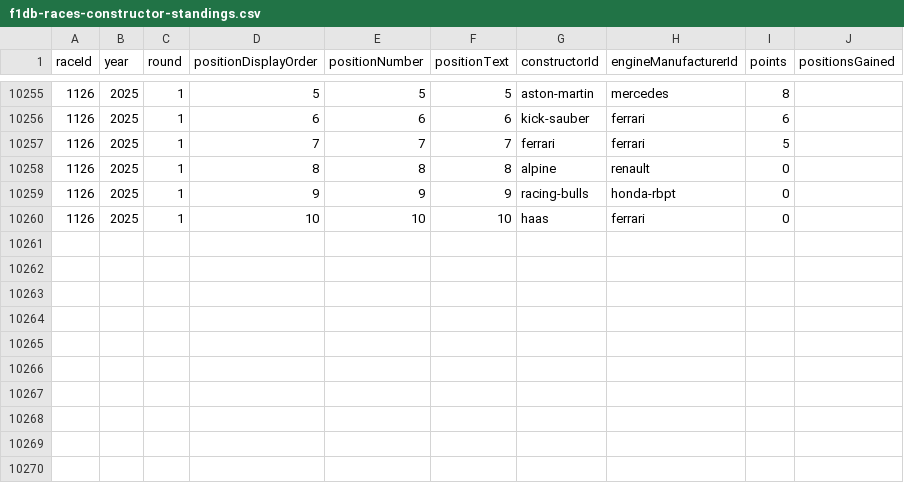
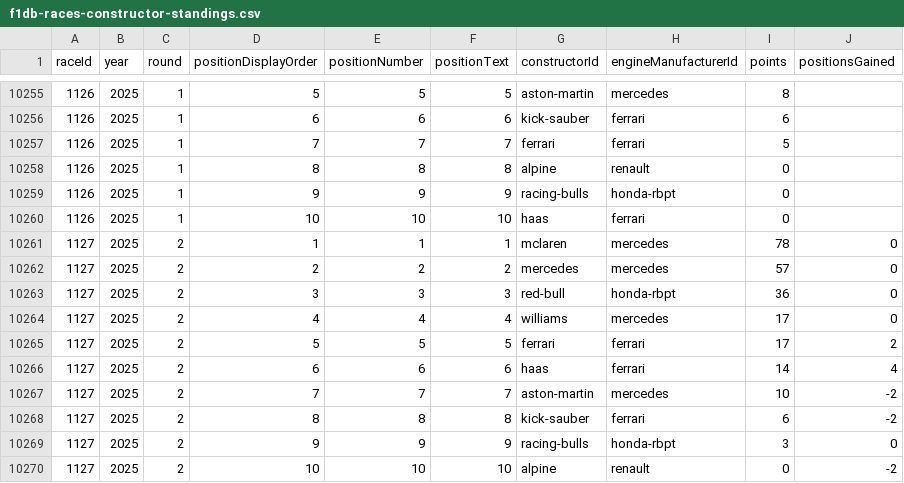
Before and after one commit to BoBeauf/formula_one, a CSV file: f1db-csv/f1db-races-constructor-standings.csv, drawn as a sheet; only a part is shown, gaps mark what is left out.

```diff
--- a/f1db-csv/f1db-races-constructor-standings.csv
+++ b/f1db-csv/f1db-races-constructor-standings.csv
@@ -10260 +10260,11 @@
 1126,2025,1,10,10,"10","haas","ferrari",0,
+1127,2025,2,1,1,"1","mclaren","mercedes",78,0
+1127,2025,2,2,2,"2","mercedes","mercedes",57,0
+1127,2025,2,3,3,"3","red-bull","honda-rbpt",36,0
+1127,2025,2,4,4,"4","williams","mercedes",17,0
+1127,2025,2,5,5,"5","ferrari","ferrari",17,2
+1127,2025,2,6,6,"6","haas","ferrari",14,4
+1127,2025,2,7,7,"7","aston-martin","mercedes",10,-2
+1127,2025,2,8,8,"8","kick-sauber","ferrari",6,-2
+1127,2025,2,9,9,"9","racing-bulls","honda-rbpt",3,0
+1127,2025,2,10,10,"10","alpine","renault",0,-2
```
Also changed, not shown: f1db-csv/f1db-races-driver-of-the-day-results.csv, f1db-csv/f1db-races-driver-standings.csv, 19 other files.
